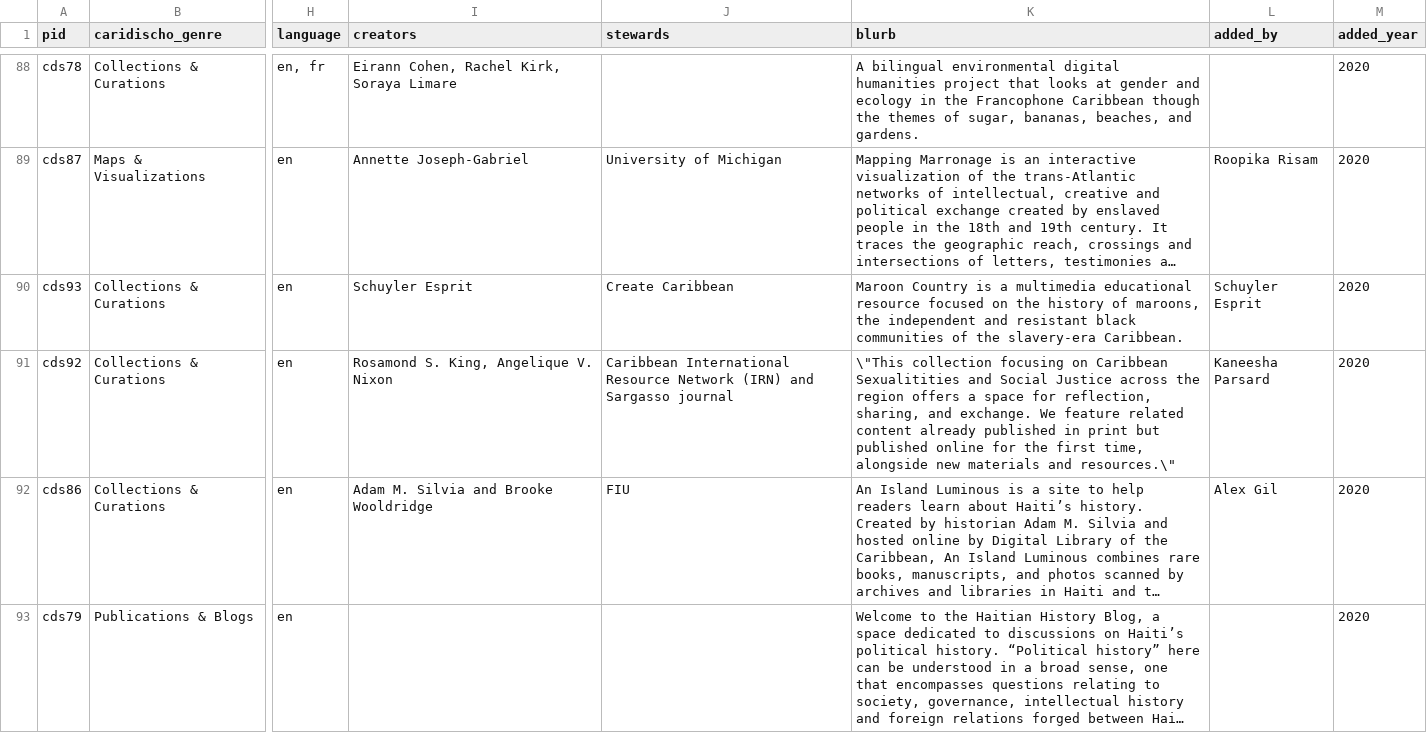
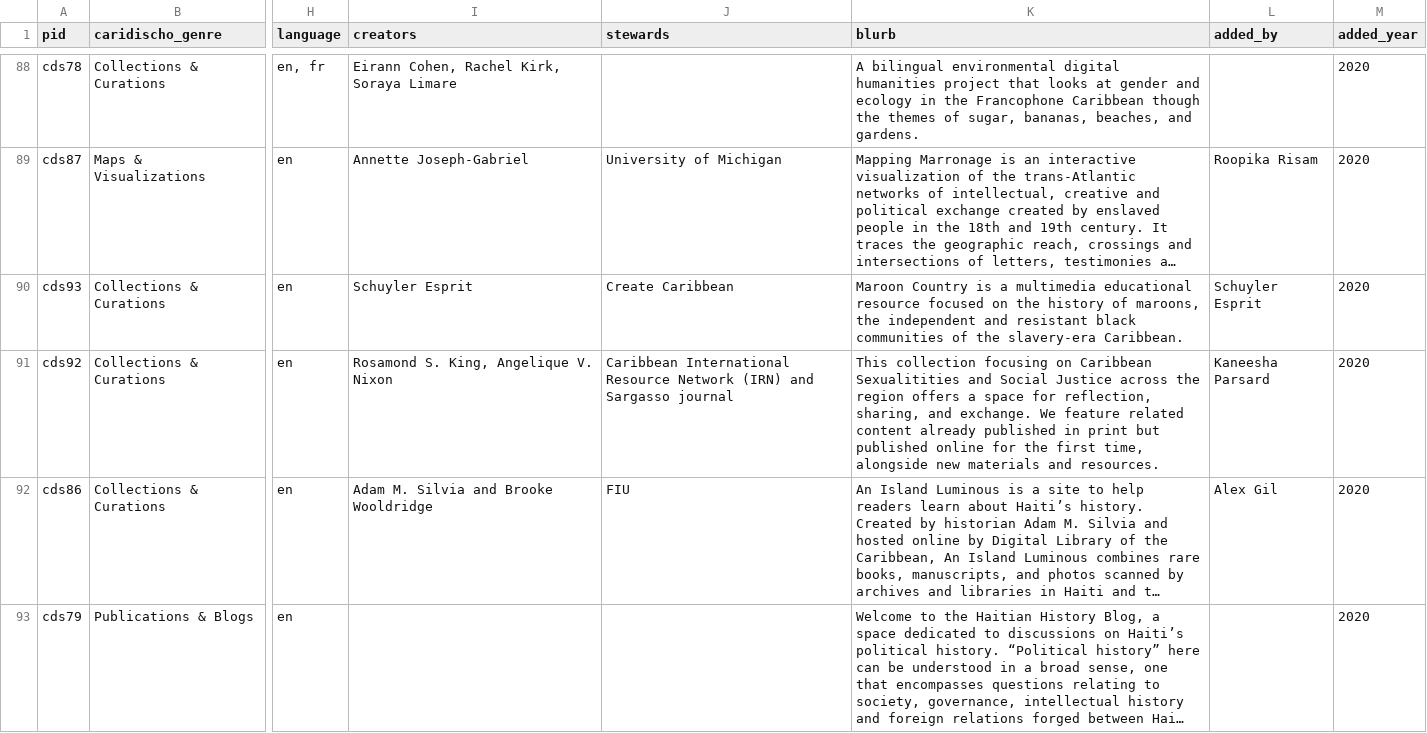
Before and after one commit to rutgersdh/caridischo, a CSV file: _data/caridischo.csv, drawn as a sheet; only a part is shown, gaps mark what is left out; long unchanged cells end in …; the diff covers the shown part only; the diff names each change by its address in the sheet, - before the commit and + after, or states it on an @@ line.

```diff
--- a/_data/caridischo.csv
+++ b/_data/caridischo.csv
-K91 (blurb): \"This collection focusing on Caribbean Sexualitities and Social Justice across the region offers a space for reflection, sharing, and exchange. We feature related content already published in print but published online for the first time, alongside new materials and resources.\"
+K91 (blurb): This collection focusing on Caribbean Sexualitities and Social Justice across the region offers a space for reflection, sharing, and exchange. We feature related content already published in print but published online for the first time, alongside new materials and resources.
```
Also changed, not shown: 1 added row and 40 edited cells elsewhere in this file, 48 other files.
